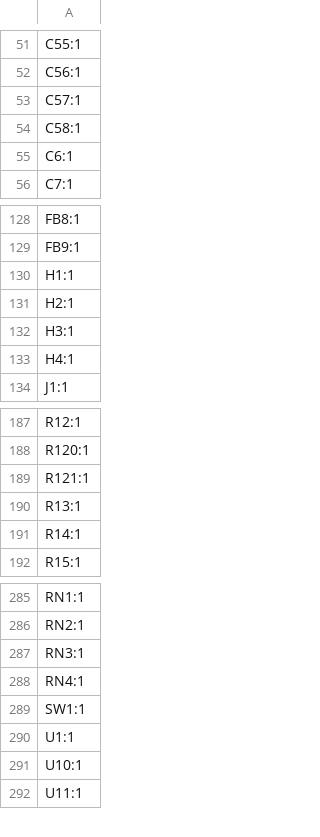
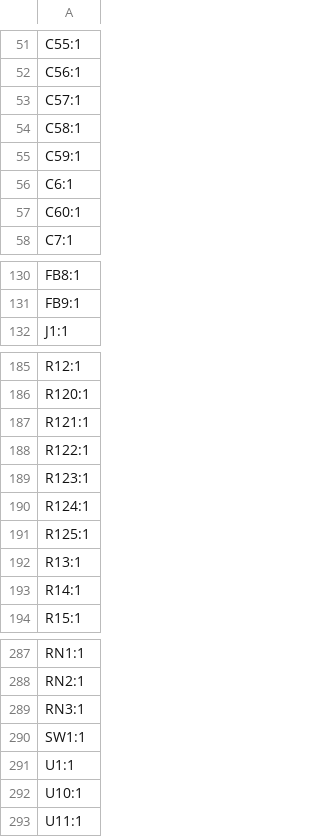
Before and after one commit to thermseekr/esp-24v-16ch, a CSV file: V4/production/designators.csv, drawn as a sheet; only a part is shown, gaps mark what is left out.

```diff
--- a/V4/production/designators.csv
+++ b/V4/production/designators.csv
@@ -54,3 +54,5 @@ C57:1
 C58:1
+C59:1
 C6:1
+C60:1
 C7:1
@@ -129,6 +131,2 @@ FB8:1
 FB9:1
-H1:1
-H2:1
-H3:1
-H4:1
 J1:1
@@ -189,2 +187,6 @@ R120:1
 R121:1
+R122:1
+R123:1
+R124:1
+R125:1
 R13:1
@@ -287,3 +289,2 @@ RN2:1
 RN3:1
-RN4:1
 SW1:1
```
Also changed, not shown: V4/production/bom.csv, V4/production/positions.csv, 4 other files.
